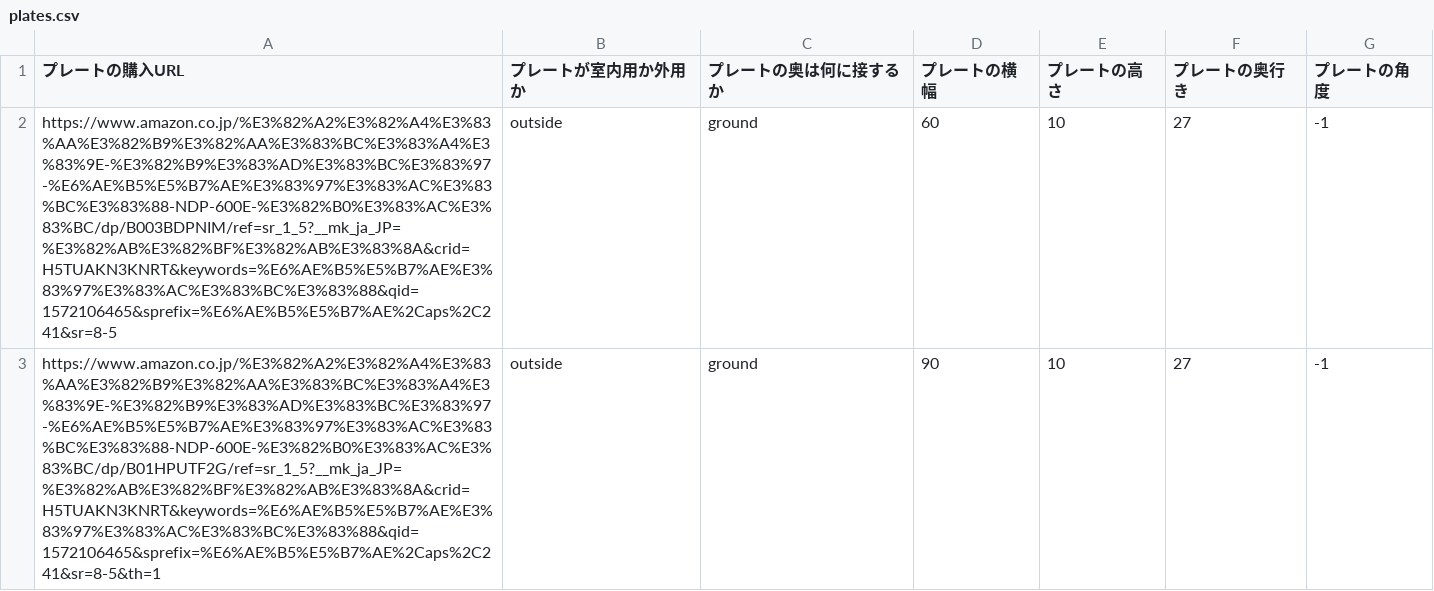
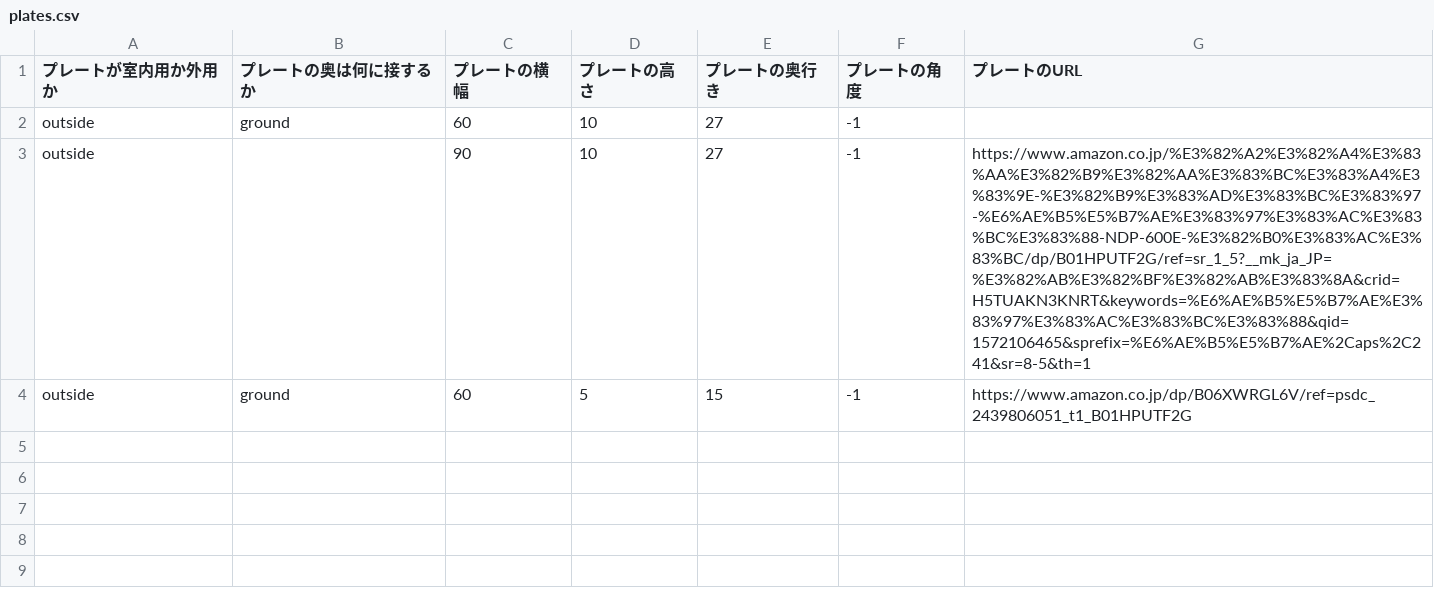
Before and after one commit to hiyakake/ar-step, a CSV file: Code/DB/plates.csv, drawn as a sheet; removed rows and columns are numbered as before the commit, all else as after; the diff names each change by its address in the sheet, - before the commit and + after, or states it on an @@ line.

```diff
--- a/Code/DB/plates.csv
+++ b/Code/DB/plates.csv
-column A (プレートの購入URL), rows 2-3: https://www.amazon.co.jp/%E3%82%A2%E3%82%A4%E3%83%AA%E3%82%B9%E3%82%AA%E3%83%BC%E3%83%A4%E3%83%9E-%E3%82%B9%E3%83%AD%E3%83%BC%E3%83%97-%E6%AE%B5%E5%B7%AE%E3%83%97%E3%83%AC%E3%83%BC%E3%83%88-NDP-600E-%E3%82%B0%E3%83%AC%E3%83%BC/dp/B003BDPNIM/ref=sr_1_5?__mk_ja_JP=%E3%82%AB%E3%82%BF%E3%82%AB%E3%83%8A&crid=H5TUAKN3KNRT&keywords=%E6%AE%B5%E5%B7%AE%E3%83%97%E3%83%AC%E3%83%BC%E3%83%88&qid=1572106465&sprefix=%E6%AE%B5%E5%B7%AE%2Caps%2C241&sr=8-5 | https://www.amazon.co.jp/%E3%82%A2%E3%82%A4%E3%83%AA%E3%82%B9%E3%82%AA%E3%83%BC%E3%83%A4%E3%83%9E-%E3%82%B9%E3%83%AD%E3%83%BC%E3%83%97-%E6%AE%B5%E5%B7%AE%E3%83%97%E3%83%AC%E3%83%BC%E3%83%88-NDP-600E-%E3%82%B0%E3%83%AC%E3%83%BC/dp/B01HPUTF2G/ref=sr_1_5?__mk_ja_JP=%E3%82%AB%E3%82%BF%E3%82%AB%E3%83%8A&crid=H5TUAKN3KNRT&keywords=%E6%AE%B5%E5%B7%AE%E3%83%97%E3%83%AC%E3%83%BC%E3%83%88&qid=1572106465&sprefix=%E6%AE%B5%E5%B7%AE%2Caps%2C241&sr=8-5&th=1
+column G (プレートのURL), row 3: https://www.amazon.co.jp/%E3%82%A2%E3%82%A4%E3%83%AA%E3%82%B9%E3%82%AA%E3%83%BC%E3%83%A4%E3%83%9E-%E3%82%B9%E3%83%AD%E3%83%BC%E3%83%97-%E6%AE%B5%E5%B7%AE%E3%83%97%E3%83%AC%E3%83%BC%E3%83%88-NDP-600E-%E3%82%B0%E3%83%AC%E3%83%BC/dp/B01HPUTF2G/ref=sr_1_5?__mk_ja_JP=%E3%82%AB%E3%82%BF%E3%82%AB%E3%83%8A&crid=H5TUAKN3KNRT&keywords=%E6%AE%B5%E5%B7%AE%E3%83%97%E3%83%AC%E3%83%BC%E3%83%88&qid=1572106465&sprefix=%E6%AE%B5%E5%B7%AE%2Caps%2C241&sr=8-5&th=1
-B3 (プレートの奥は何に接するか): ground
+B3 (プレートの奥は何に接するか): (empty)
+row 4: outside | ground | 60 | 5 | 15 | -1 | https://www.amazon.co.jp/dp/B06XWRGL6V/ref=psdc_2439806051_t1_B01HPUTF2G
```
Also changed, not shown: 1 other file.
